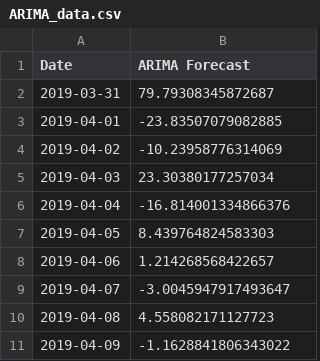
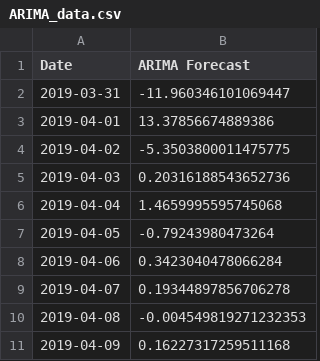
Before and after one commit to Lesego-1/Data-Visualization-Project, a CSV file: ARIMA_data.csv, drawn as a sheet.

```diff
--- a/ARIMA_data.csv
+++ b/ARIMA_data.csv
@@ -1,11 +1,11 @@
 Date,ARIMA Forecast
-2019-03-31,79.79308345872687
-2019-04-01,-23.83507079082885
-2019-04-02,-10.23958776314069
-2019-04-03,23.30380177257034
-2019-04-04,-16.814001334866376
-2019-04-05,8.439764824583303
-2019-04-06,1.214268568422657
-2019-04-07,-3.0045947917493647
-2019-04-08,4.558082171127723
-2019-04-09,-1.1628841806343022
+2019-03-31,-11.960346101069447
+2019-04-01,13.37856674889386
+2019-04-02,-5.3503800011475775
+2019-04-03,0.20316188543652736
+2019-04-04,1.4659995595745068
+2019-04-05,-0.79243980473264
+2019-04-06,0.3423040478066284
+2019-04-07,0.19344897856706278
+2019-04-08,-0.004549819271232353
+2019-04-09,0.16227317259511168
```
Also changed, not shown: timeseries_data.csv, 5 other files.
